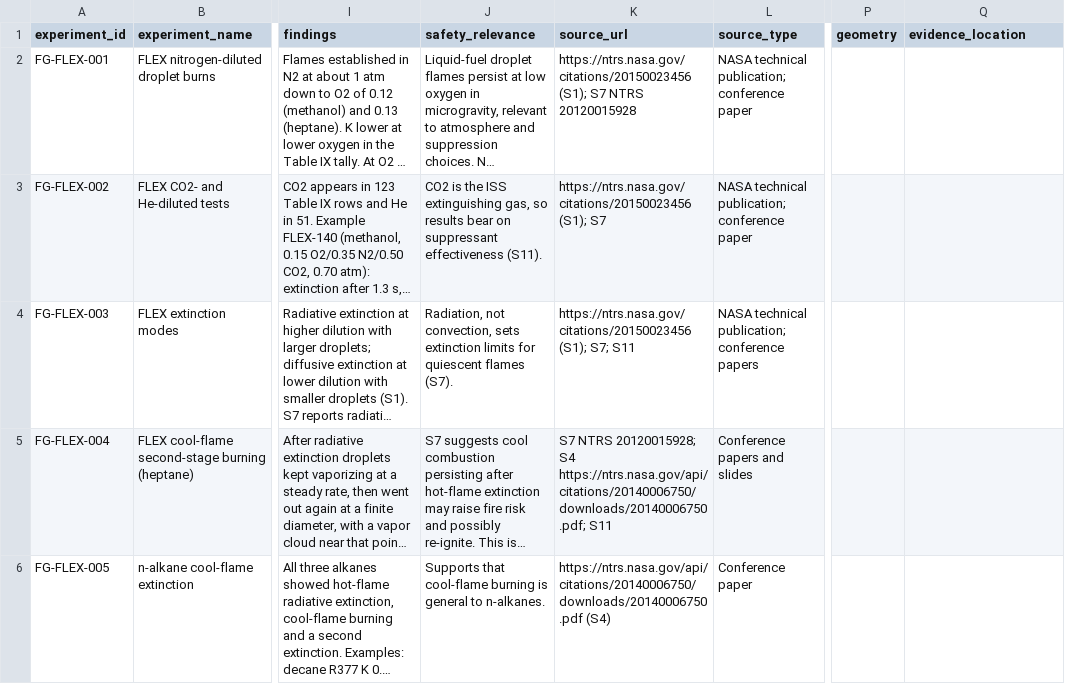
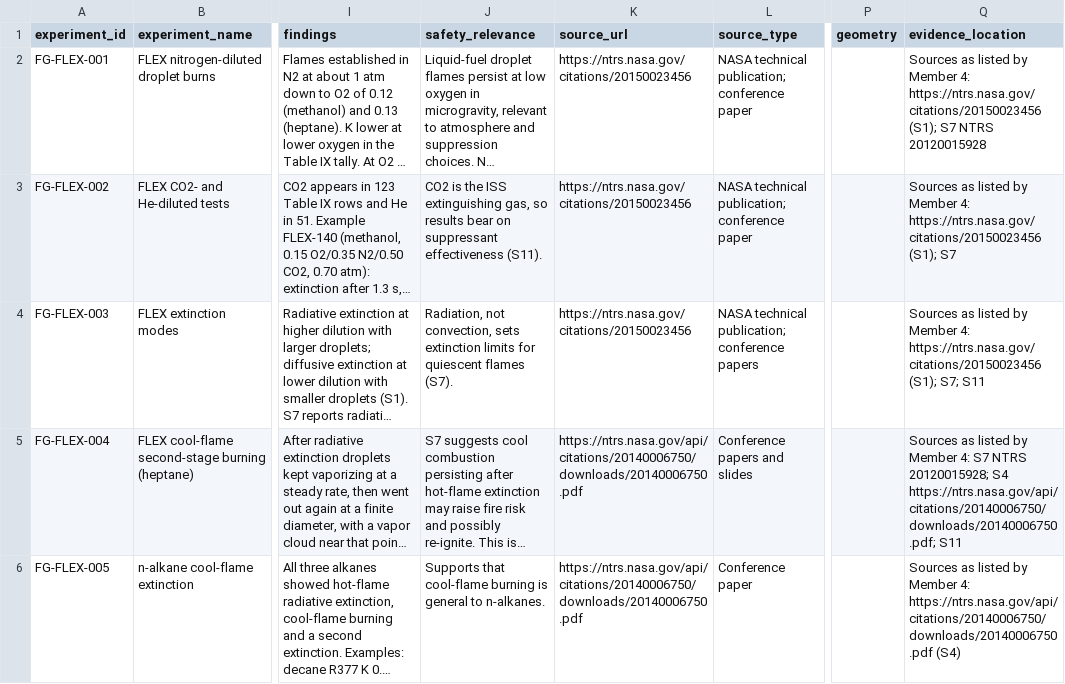
Before and after one commit to khan123318/FlameGuard, a CSV file: data/combustion_experiments.csv, drawn as a sheet; only a part is shown, gaps mark what is left out; long unchanged cells end in …; the diff covers the shown part only; the diff names each change by its address in the sheet, - before the commit and + after, or states it on an @@ line.

Commit message:
Clean-source-urls-keep-original-source-list

```diff
--- a/data/combustion_experiments.csv
+++ b/data/combustion_experiments.csv
-K2 (source_url): https://ntrs.nasa.gov/citations/20150023456 (S1); S7 NTRS 20120015928
+K2 (source_url): https://ntrs.nasa.gov/citations/20150023456
-Q2 (evidence_location): (empty)
+Q2 (evidence_location): Sources as listed by Member 4: https://ntrs.nasa.gov/citations/20150023456 (S1); S7 NTRS 20120015928
-K3 (source_url): https://ntrs.nasa.gov/citations/20150023456 (S1); S7
+K3 (source_url): https://ntrs.nasa.gov/citations/20150023456
-Q3 (evidence_location): (empty)
+Q3 (evidence_location): Sources as listed by Member 4: https://ntrs.nasa.gov/citations/20150023456 (S1); S7
-K4 (source_url): https://ntrs.nasa.gov/citations/20150023456 (S1); S7; S11
+K4 (source_url): https://ntrs.nasa.gov/citations/20150023456
-Q4 (evidence_location): (empty)
+Q4 (evidence_location): Sources as listed by Member 4: https://ntrs.nasa.gov/citations/20150023456 (S1); S7; S11
-K5 (source_url): S7 NTRS 20120015928; S4 https://ntrs.nasa.gov/api/citations/20140006750/downloads/20140006750.pdf; S11
+K5 (source_url): https://ntrs.nasa.gov/api/citations/20140006750/downloads/20140006750.pdf
-Q5 (evidence_location): (empty)
+Q5 (evidence_location): Sources as listed by Member 4: S7 NTRS 20120015928; S4 https://ntrs.nasa.gov/api/citations/20140006750/downloads/20140006750.pdf; S11
-K6 (source_url): https://ntrs.nasa.gov/api/citations/20140006750/downloads/20140006750.pdf (S4)
+K6 (source_url): https://ntrs.nasa.gov/api/citations/20140006750/downloads/20140006750.pdf
-Q6 (evidence_location): (empty)
+Q6 (evidence_location): Sources as listed by Member 4: https://ntrs.nasa.gov/api/citations/20140006750/downloads/20140006750.pdf (S4)
```
Also changed, not shown: 10 edited cells elsewhere in this file.
